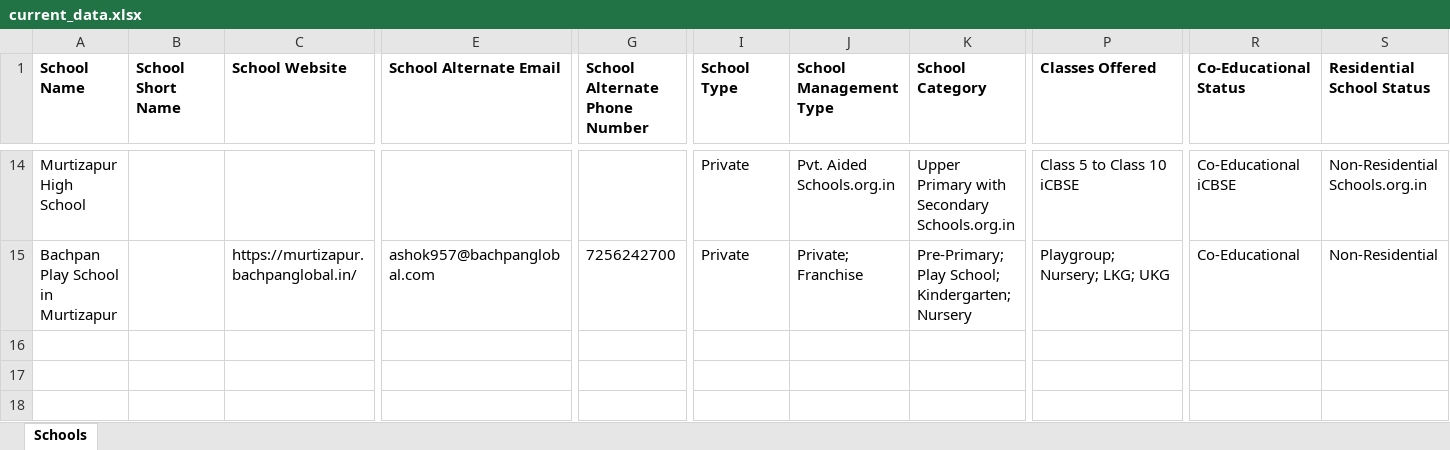
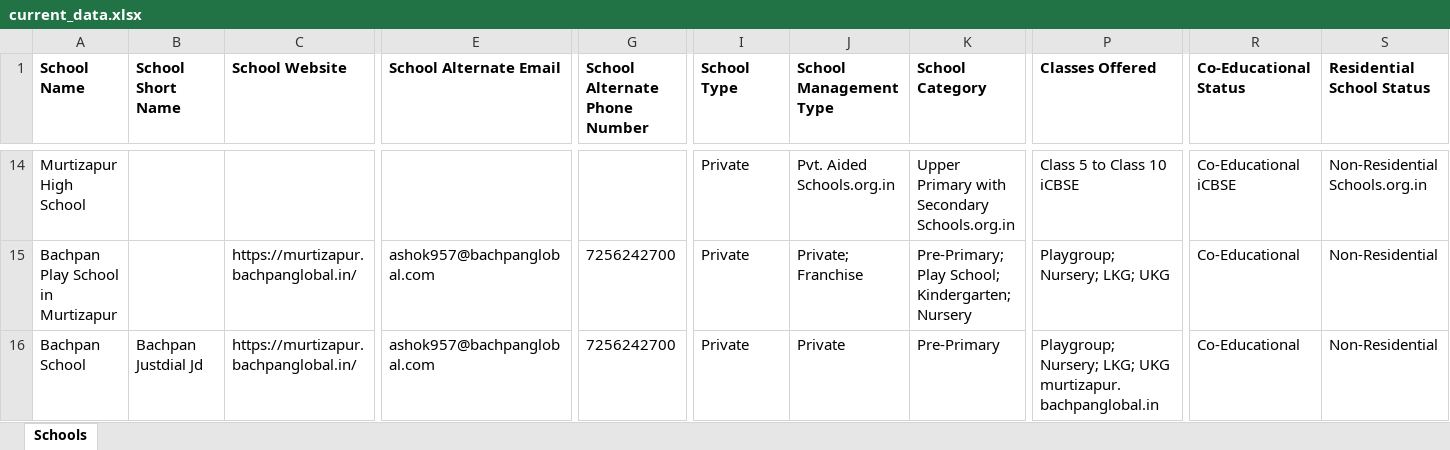
Before and after one commit to anandsagar6/School_Data_Scraper, an Excel workbook: Excel_Data/current_data.xlsx, sheet Schools, drawn as a sheet; only a part is shown, gaps mark what is left out; values as stored, in another font and other column widths than the file's, no borders; rows hold the shown columns only; the diff names each change by its address in the sheet, - before the commit and + after, or states it on an @@ line.

Commit message:
school data: school saved in Murtijapur (rank 7/10)

```diff
--- a/Excel_Data/current_data.xlsx (sheet Schools)
+++ b/Excel_Data/current_data.xlsx (sheet Schools)
+row 16: Bachpan School | Bachpan Justdial Jd | https://murtizapur.bachpanglobal.in/ | ashok957@bachpanglobal.com | 7256242700 | Private | Private | Pre-Primary | Playgroup; Nursery; LKG; UKG murtizapur.bachpanglobal.in | Co-Educational | Non-Residential
```
Also changed, not shown: Excel_Data/master_data.xlsx, Temp_Data/Maharashtra_Murtijapur_temporary_schools.xlsx, 1 other file.
